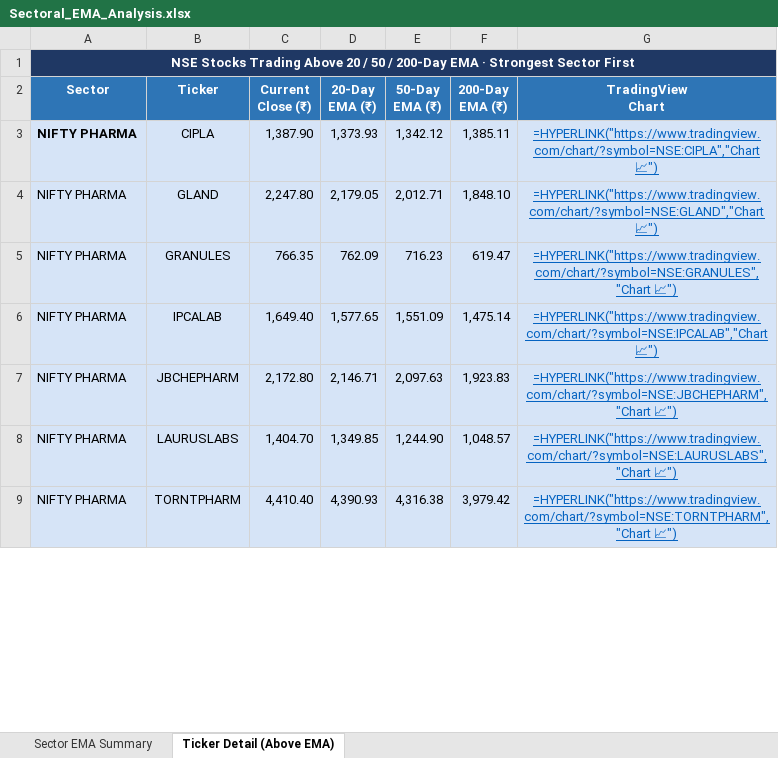
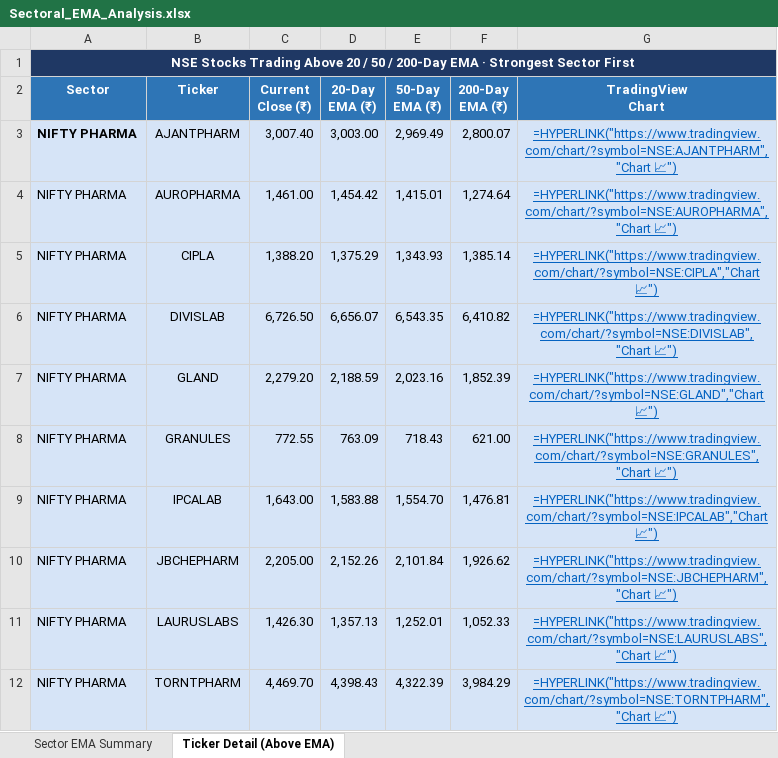
Before and after one commit to nikunj2021/EMA-Screener-, an Excel workbook: Report/EMAReport/Sectoral_EMA_Analysis.xlsx, sheet Ticker Detail (Above EMA), drawn as a sheet; only a part is shown; values as stored, in another font and other column widths than the file's, no borders; formulas without a stored value are shown as written; addresses are those after the commit; the diff covers the shown part only; the diff names each change by its address in the sheet, - before the commit and + after, or states it on an @@ line.

```diff
--- a/Report/EMAReport/Sectoral_EMA_Analysis.xlsx (sheet Ticker Detail (Above EMA))
+++ b/Report/EMAReport/Sectoral_EMA_Analysis.xlsx (sheet Ticker Detail (Above EMA))
+row 3: NIFTY PHARMA | AJANTPHARM | 3,007.40 | 3,003.00 | 2,969.49 | 2,800.07 | =HYPERLINK("https://www.tradingview.com/chart/?symbol=NSE:AJANTPHARM","Chart 📈")
+row 4: NIFTY PHARMA | AUROPHARMA | 1,461.00 | 1,454.42 | 1,415.01 | 1,274.64 | =HYPERLINK("https://www.tradingview.com/chart/?symbol=NSE:AUROPHARMA","Chart 📈")
-A5 bold: on
+A5 bold: off
-C5 (Current Close (₹)): 1,387.90
+C5 (Current Close (₹)): 1,388.20
-D5 (20-Day EMA (₹)): 1,373.93
+D5 (20-Day EMA (₹)): 1,375.29
-E5 (50-Day EMA (₹)): 1,342.12
+E5 (50-Day EMA (₹)): 1,343.93
-F5 (200-Day EMA (₹)): 1,385.11
+F5 (200-Day EMA (₹)): 1,385.14
+row 6: NIFTY PHARMA | DIVISLAB | 6,726.50 | 6,656.07 | 6,543.35 | 6,410.82 | =HYPERLINK("https://www.tradingview.com/chart/?symbol=NSE:DIVISLAB","Chart 📈")
-C7 (Current Close (₹)): 2,247.80
+C7 (Current Close (₹)): 2,279.20
-D7 (20-Day EMA (₹)): 2,179.05
+D7 (20-Day EMA (₹)): 2,188.59
-E7 (50-Day EMA (₹)): 2,012.71
+E7 (50-Day EMA (₹)): 2,023.16
-F7 (200-Day EMA (₹)): 1,848.10
+F7 (200-Day EMA (₹)): 1,852.39
-C8 (Current Close (₹)): 766.35
+C8 (Current Close (₹)): 772.55
-D8 (20-Day EMA (₹)): 762.09
+D8 (20-Day EMA (₹)): 763.09
-E8 (50-Day EMA (₹)): 716.23
+E8 (50-Day EMA (₹)): 718.43
-F8 (200-Day EMA (₹)): 619.47
+F8 (200-Day EMA (₹)): 621.00
-C9 (Current Close (₹)): 1,649.40
+C9 (Current Close (₹)): 1,643.00
-D9 (20-Day EMA (₹)): 1,577.65
+D9 (20-Day EMA (₹)): 1,583.88
-E9 (50-Day EMA (₹)): 1,551.09
+E9 (50-Day EMA (₹)): 1,554.70
-F9 (200-Day EMA (₹)): 1,475.14
+F9 (200-Day EMA (₹)): 1,476.81
-C10 (Current Close (₹)): 2,172.80
+C10 (Current Close (₹)): 2,205.00
-D10 (20-Day EMA (₹)): 2,146.71
+D10 (20-Day EMA (₹)): 2,152.26
-E10 (50-Day EMA (₹)): 2,097.63
+E10 (50-Day EMA (₹)): 2,101.84
-F10 (200-Day EMA (₹)): 1,923.83
+F10 (200-Day EMA (₹)): 1,926.62
-C11 (Current Close (₹)): 1,404.70
+C11 (Current Close (₹)): 1,426.30
-D11 (20-Day EMA (₹)): 1,349.85
+D11 (20-Day EMA (₹)): 1,357.13
-E11 (50-Day EMA (₹)): 1,244.90
+E11 (50-Day EMA (₹)): 1,252.01
-F11 (200-Day EMA (₹)): 1,048.57
+F11 (200-Day EMA (₹)): 1,052.33
-C12 (Current Close (₹)): 4,410.40
+C12 (Current Close (₹)): 4,469.70
-D12 (20-Day EMA (₹)): 4,390.93
+D12 (20-Day EMA (₹)): 4,398.43
-E12 (50-Day EMA (₹)): 4,316.38
+E12 (50-Day EMA (₹)): 4,322.39
-F12 (200-Day EMA (₹)): 3,979.42
+F12 (200-Day EMA (₹)): 3,984.29
```
Also changed, not shown: 26 added rows, 13 removed rows, 67 edited cells and cell formats elsewhere in this sheet, sheet Sector EMA Summary, Report/EMAReport/Micro_250_ema_breadth.xlsx, Report/EMAReport/Micro_250_ema_breadth_history.xlsx, 4 other files.
